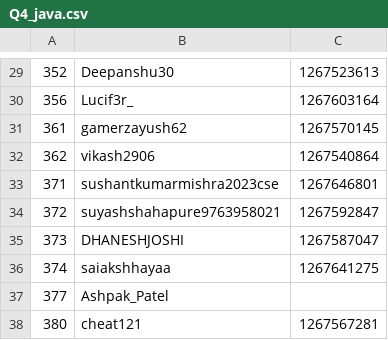
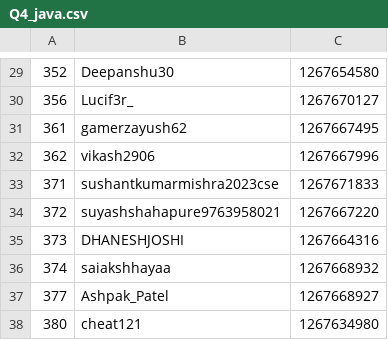
Before and after one commit to NDR0216/LeetCode-AntiCheat, a CSV file: history/BW131/Q4_java.csv, drawn as a sheet; only a part is shown, gaps mark what is left out; the diff covers the shown part only.

```diff
--- a/history/BW131/Q4_java.csv
+++ b/history/BW131/Q4_java.csv
@@ -29,10 +29,10 @@
-352,Deepanshu30,1267523613
-356,Lucif3r_,1267603164
-361,gamerzayush62,1267570145
-362,vikash2906,1267540864
-371,sushantkumarmishra2023cse,1267646801
-372,suyashshahapure9763958021,1267592847
-373,DHANESHJOSHI,1267587047
-374,saiakshhayaa,1267641275
-377,Ashpak_Patel,
-380,cheat121,1267567281
+352,Deepanshu30,1267654580
+356,Lucif3r_,1267670127
+361,gamerzayush62,1267667495
+362,vikash2906,1267667996
+371,sushantkumarmishra2023cse,1267671833
+372,suyashshahapure9763958021,1267667220
+373,DHANESHJOSHI,1267664316
+374,saiakshhayaa,1267668932
+377,Ashpak_Patel,1267668927
+380,cheat121,1267634980
```
Also changed, not shown: 30 edited cells elsewhere in this file, 1 other file.
